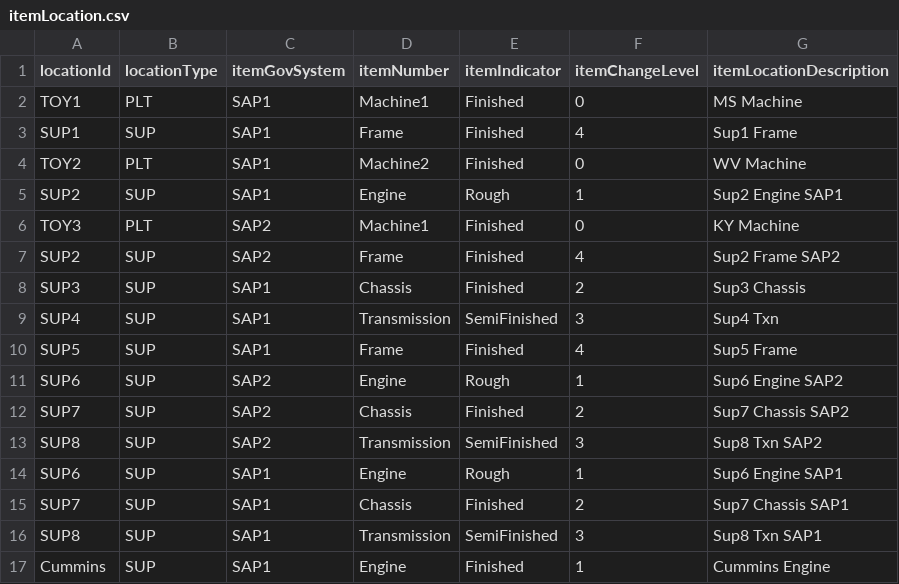
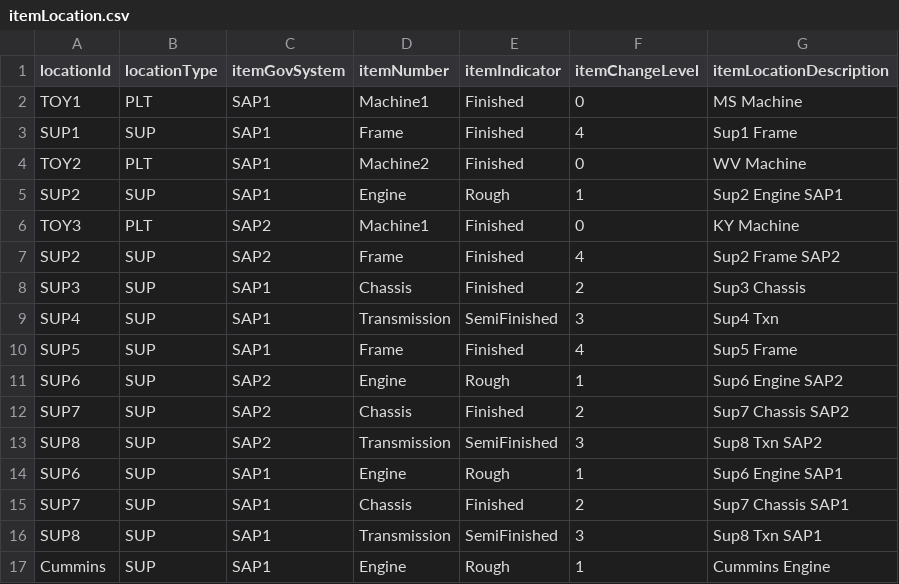
Before and after one commit to hsuyuming/SupplyChainGraph, a CSV file: itemLocation.csv, drawn as a sheet.

Commit message:
Update itemLocation.csv

```diff
--- a/itemLocation.csv
+++ b/itemLocation.csv
@@ -16,2 +16,2 @@ SUP7,SUP,SAP1,Chassis,Finished,2,Sup7 Chassis SAP1
 SUP8,SUP,SAP1,Transmission,SemiFinished,3,Sup8 Txn SAP1
-Cummins,SUP,SAP1,Engine,Finished,1,Cummins Engine
+Cummins,SUP,SAP1,Engine,Rough,1,Cummins Engine
```
